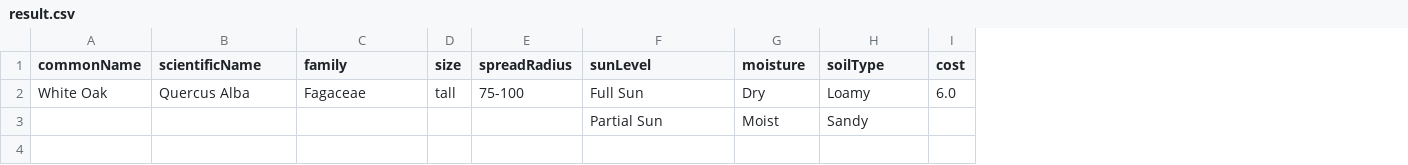
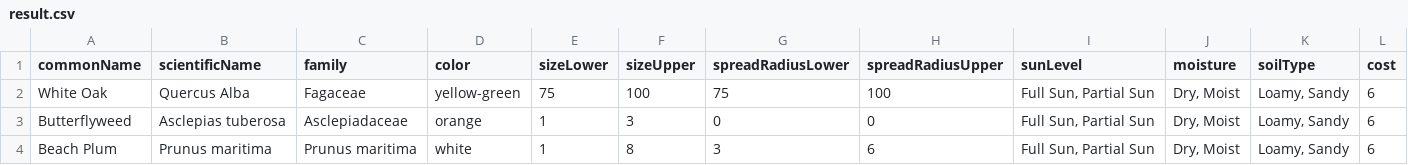
Before and after one commit to BenRaymon/garden-simulator, a CSV file: src/main/resources/result.csv, drawn as a sheet; only a part is shown; removed rows and columns are numbered as before the commit, all else as after; rows hold the shown columns only; the diff names each change by its address in the sheet, - before the commit and + after, or states it on an @@ line.

```diff
--- a/src/main/resources/result.csv
+++ b/src/main/resources/result.csv
-column D (size), row 2: tall
-column E (spreadRadius), row 2: 75-100
+column D (color), row 2: yellow-green
+column E (sizeLower), row 2: 75
+column F (sizeUpper), row 2: 100
+column G (spreadRadiusLower), row 2: 75
+column H (spreadRadiusUpper), row 2: 100
-I2 (sunLevel): Full Sun
+I2 (sunLevel): Full Sun, Partial Sun
-J2 (moisture): Dry
+J2 (moisture): Dry, Moist
-K2 (soilType): Loamy
+K2 (soilType): Loamy, Sandy
-L2 (cost): 6.0
+L2 (cost): 6
-row 3:  |  |  |  |  | Partial Sun | Moist | Sandy
+row 3: Butterflyweed | Asclepias tuberosa | Asclepiadaceae | orange | 1 | 3 | 0 | 0 | Full Sun, Partial Sun | Dry, Moist | Loamy, Sandy | 6
+row 4: Beach Plum | Prunus maritima | Prunus maritima | white | 1 | 8 | 3 | 6 | Full Sun, Partial Sun | Dry, Moist | Loamy, Sandy | 6
```
Also changed, not shown: 3 other files.
